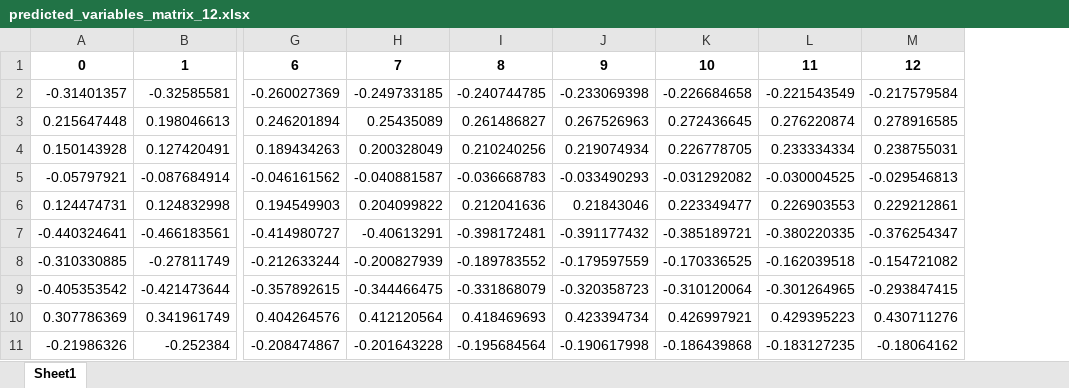
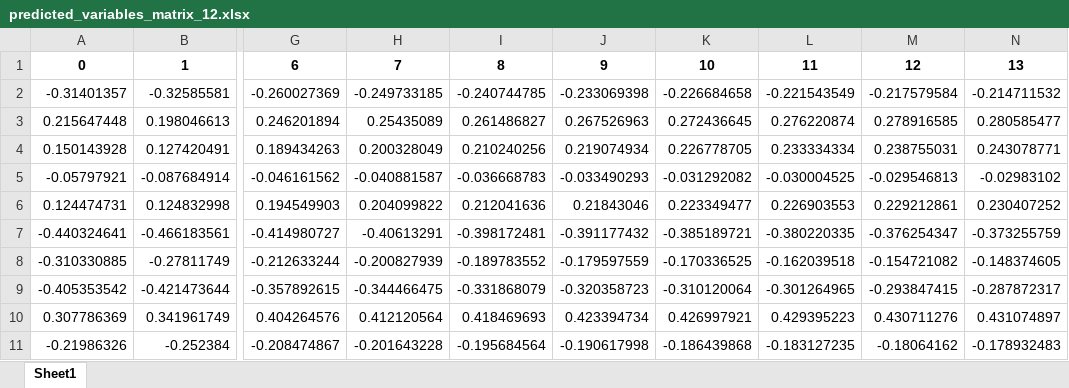
Before and after one commit to mayacamstra/04.-Models, an Excel workbook: predicted_variables_matrix_12.xlsx, sheet Sheet1, drawn as a sheet; only a part is shown, gaps mark what is left out; values as stored, in another font and other column widths than the file's, no borders; the diff names each change by its address in the sheet, - before the commit and + after, or states it on an @@ line.

```diff
--- a/predicted_variables_matrix_12.xlsx (sheet Sheet1)
+++ b/predicted_variables_matrix_12.xlsx (sheet Sheet1)
+column N, rows 1-11: 13 | -0.214711532 | 0.280585477 | 0.243078771 | -0.02983102 | 0.230407252 | -0.373255759 | -0.148374605 | -0.287872317 | 0.431074897 | -0.178932483
```
Also changed, not shown: predicted_variables_matrix_10.xlsx, predicted_variables_matrix_5.xlsx, 15 other files.
